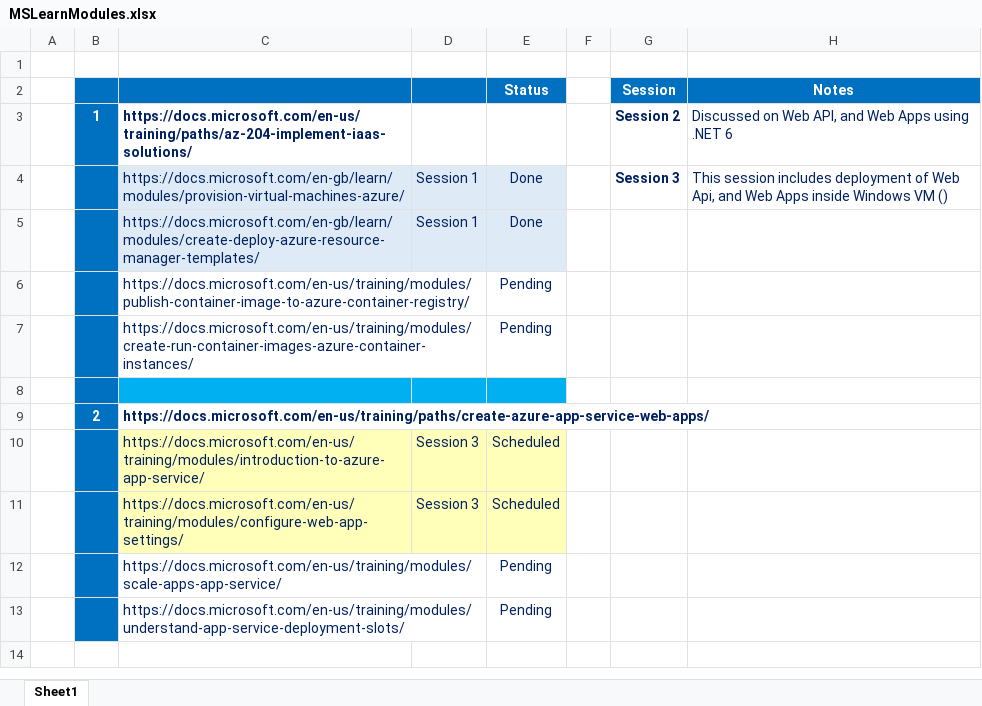
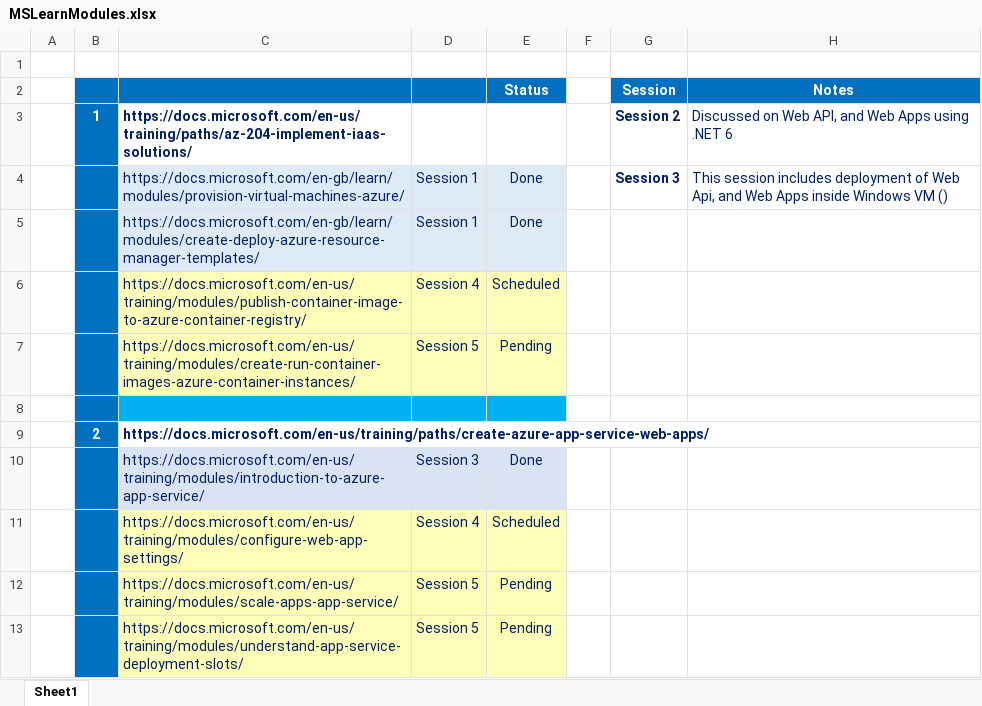
Before and after one commit to vishipayyallore/speaker-series-2022, an Excel workbook: csharp-corner/MSLearnModules.xlsx, sheet Sheet1, drawn as a sheet; values as stored, in another font and other column widths than the file's, no borders; the diff names each change by its address in the sheet, - before the commit and + after, or states it on an @@ line.

```diff
--- a/csharp-corner/MSLearnModules.xlsx (sheet Sheet1)
+++ b/csharp-corner/MSLearnModules.xlsx (sheet Sheet1)
-C6:E7 fill: none
+C6:E7 fill: #FFFFB9
-D6: (empty)
+D6: Session 4
-E6 (Status): Pending
+E6 (Status): Scheduled
-D7: (empty)
+D7: Session 5
-C10:E10 fill: #FFFFB9
+C10:E10 fill: #DAE3F3
-E10 (Status): Scheduled
+E10 (Status): Done
-D11: Session 3
+D11: Session 4
-C12:E13 fill: none
+C12:E13 fill: #FFFFB9
-D12:D13: (empty)
+D12:D13: Session 5
```
Also changed, not shown: 1 other file.
